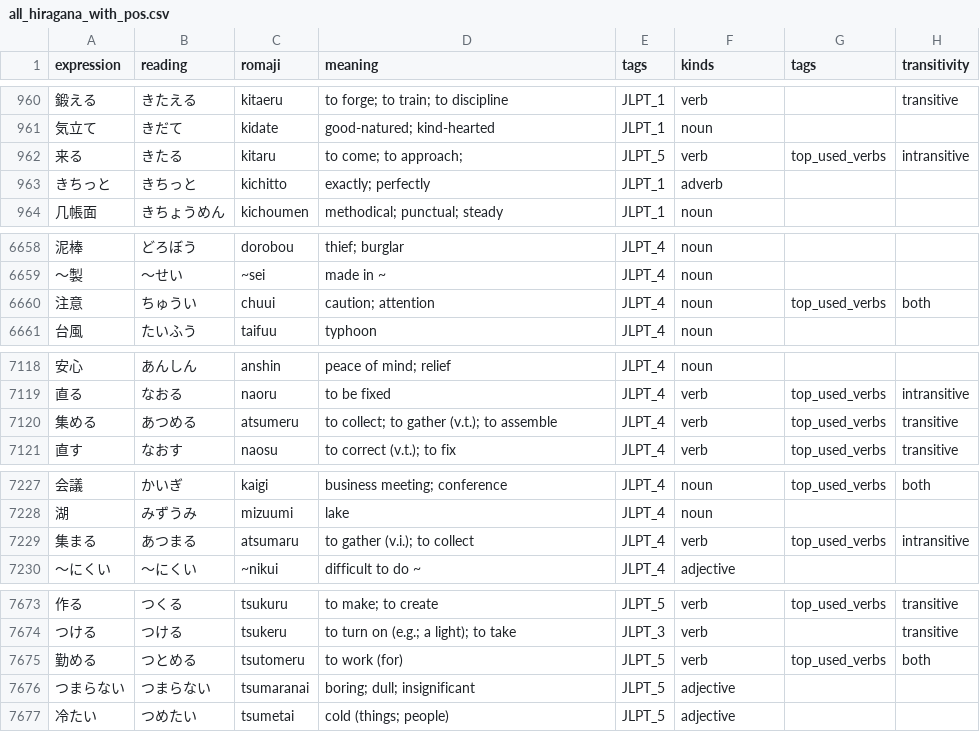
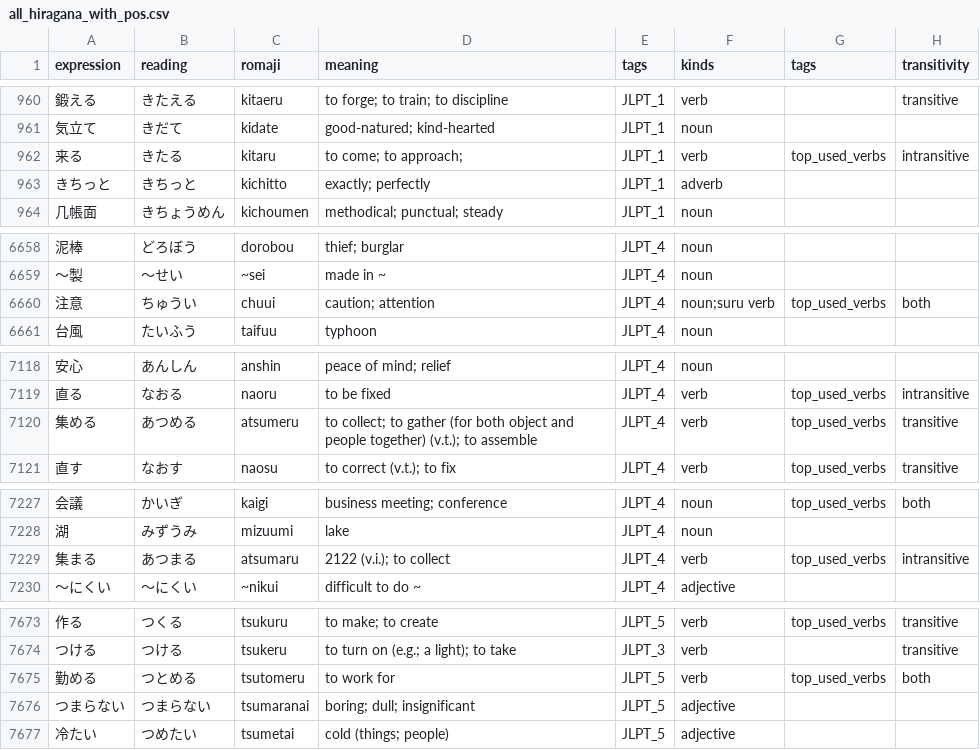
Before and after one commit to Potoman/JlptTraining, a CSV file: all_hiragana_with_pos.csv, drawn as a sheet; only a part is shown, gaps mark what is left out.

Commit message:
Update database.

```diff
--- a/all_hiragana_with_pos.csv
+++ b/all_hiragana_with_pos.csv
@@ -961,3 +961,3 @@ expression,reading,romaji,meaning,tags,kinds,tags,transitivity
 気立て,きだて,kidate,good-natured; kind-hearted,JLPT_1,noun,,
-来る,きたる,kitaru,to come; to approach;,JLPT_5,verb,top_used_verbs,intransitive
+来る,きたる,kitaru,to come; to approach;,JLPT_1,verb,top_used_verbs,intransitive
 きちっと,きちっと,kichitto,exactly; perfectly,JLPT_1,adverb,,
@@ -6659,3 +6659,3 @@ expression,reading,romaji,meaning,tags,kinds,tags,transitivity
 ～製,～せい,~sei,made in ~,JLPT_4,noun,,
-注意,ちゅうい,chuui,caution; attention,JLPT_4,noun,top_used_verbs,both
+注意,ちゅうい,chuui,caution; attention,JLPT_4,noun;suru verb,top_used_verbs,both
 台風,たいふう,taifuu,typhoon,JLPT_4,noun,,
@@ -7119,3 +7119,3 @@ expression,reading,romaji,meaning,tags,kinds,tags,transitivity
 直る,なおる,naoru,to be fixed,JLPT_4,verb,top_used_verbs,intransitive
-集める,あつめる,atsumeru,to collect; to gather (v.t.); to assemble,JLPT_4,verb,top_used_verbs,transitive
+集める,あつめる,atsumeru,to collect; to gather (for both object and people together) (v.t.); to assemble,JLPT_4,verb,top_used_verbs,transitive
 直す,なおす,naosu,to correct (v.t.); to fix,JLPT_4,verb,top_used_verbs,transitive
@@ -7228,3 +7228,3 @@ expression,reading,romaji,meaning,tags,kinds,tags,transitivity
 湖,みずうみ,mizuumi,lake,JLPT_4,noun,,
-集まる,あつまる,atsumaru,to gather (v.i.); to collect,JLPT_4,verb,top_used_verbs,intransitive
+集まる,あつまる,atsumaru,2122 (v.i.); to collect,JLPT_4,verb,top_used_verbs,intransitive
 ～にくい,～にくい,~nikui,difficult to do ~,JLPT_4,adjective,,
@@ -7674,3 +7674,3 @@ expression,reading,romaji,meaning,tags,kinds,tags,transitivity
 つける,つける,tsukeru,to turn on (e.g.; a light); to take,JLPT_3,verb,,transitive
-勤める,つとめる,tsutomeru,to work (for),JLPT_5,verb,top_used_verbs,both
+勤める,つとめる,tsutomeru,to work for,JLPT_5,verb,top_used_verbs,both
 つまらない,つまらない,tsumaranai,boring; dull; insignificant,JLPT_5,adjective,,
```
